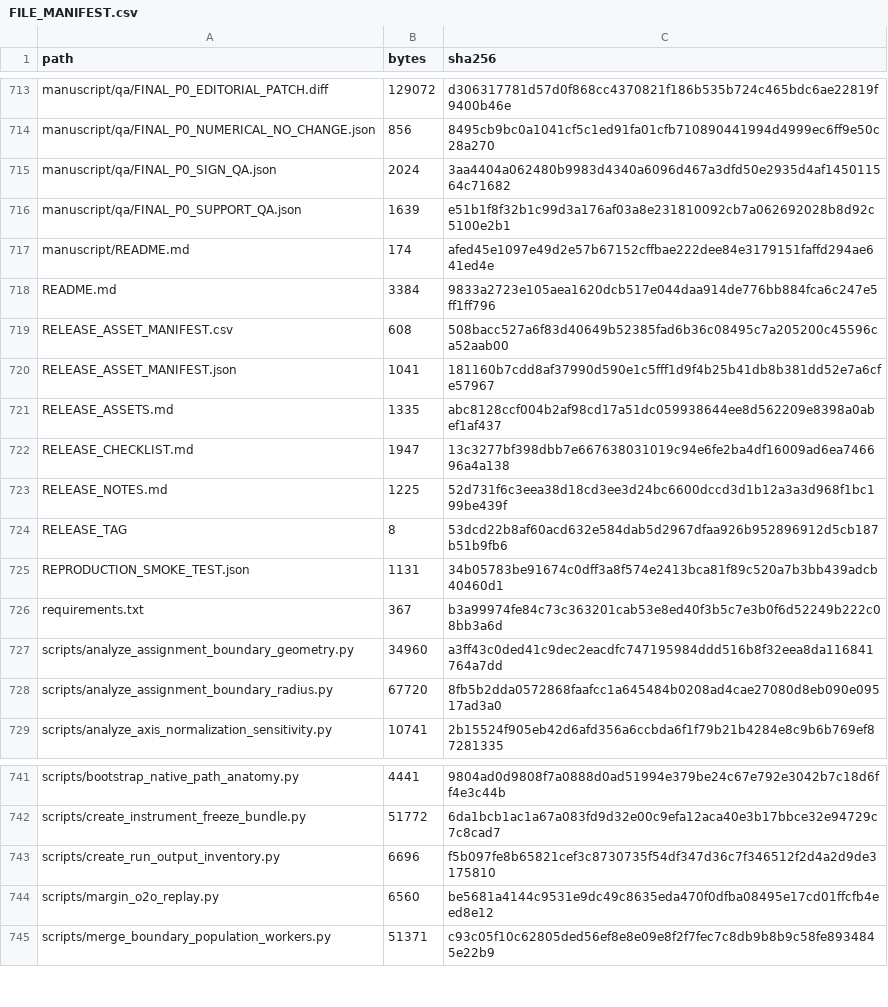
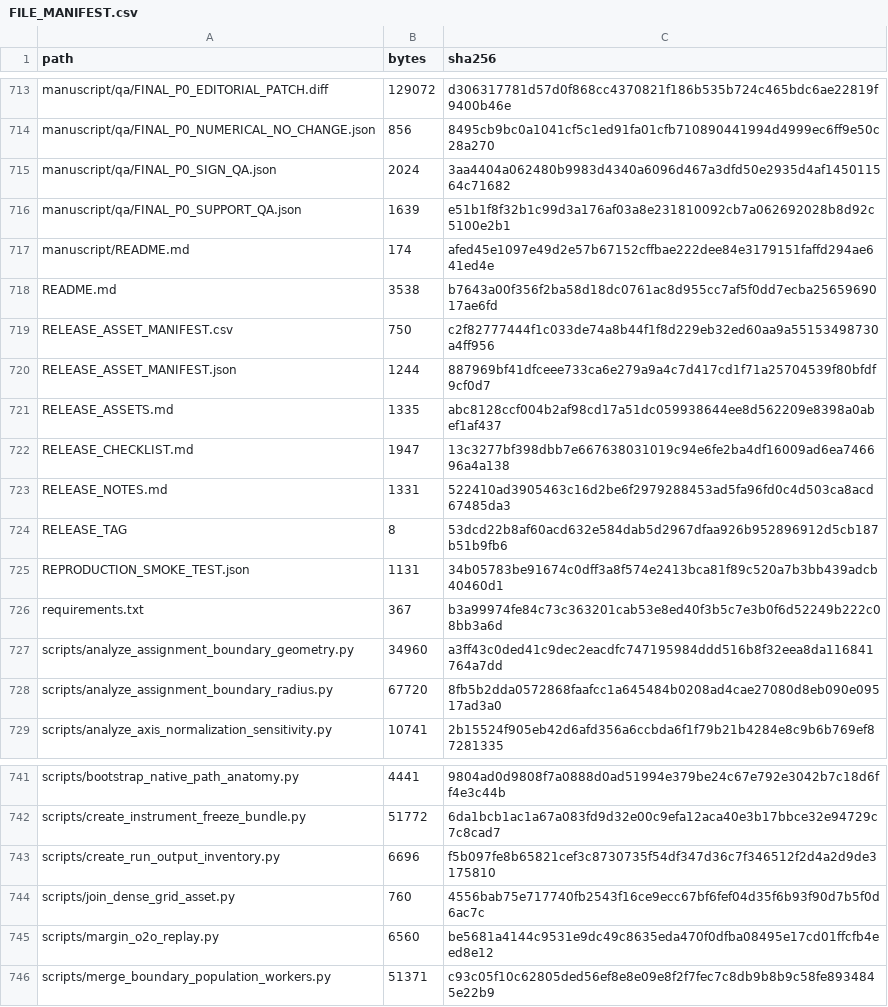
Before and after one commit to liuyede447/O2O_identity_audit, a CSV file: FILE_MANIFEST.csv, drawn as a sheet; only a part is shown, gaps mark what is left out.

```diff
--- a/FILE_MANIFEST.csv
+++ b/FILE_MANIFEST.csv
@@ -717,8 +717,8 @@ manuscript/qa/FINAL_P0_SUPPORT_QA.json,1639,e51b1f8f32b1c99d3a176af03a8e23181009
 manuscript/README.md,174,afed45e1097e49d2e57b67152cffbae222dee84e3179151faffd294ae641ed4e
-README.md,3384,9833a2723e105aea1620dcb517e044daa914de776bb884fca6c247e5ff1ff796
-RELEASE_ASSET_MANIFEST.csv,608,508bacc527a6f83d40649b52385fad6b36c08495c7a205200c45596ca52aab00
-RELEASE_ASSET_MANIFEST.json,1041,181160b7cdd8af37990d590e1c5fff1d9f4b25b41db8b381dd52e7a6cfe57967
+README.md,3538,b7643a00f356f2ba58d18dc0761ac8d955cc7af5f0dd7ecba2565969017ae6fd
+RELEASE_ASSET_MANIFEST.csv,750,c2f82777444f1c033de74a8b44f1f8d229eb32ed60aa9a55153498730a4ff956
+RELEASE_ASSET_MANIFEST.json,1244,887969bf41dfceee733ca6e279a9a4c7d417cd1f71a25704539f80bfdf9cf0d7
 RELEASE_ASSETS.md,1335,abc8128ccf004b2af98cd17a51dc059938644ee8d562209e8398a0abef1af437
 RELEASE_CHECKLIST.md,1947,13c3277bf398dbb7e667638031019c94e6fe2ba4df16009ad6ea746696a4a138
-RELEASE_NOTES.md,1225,52d731f6c3eea38d18cd3ee3d24bc6600dccd3d1b12a3a3d968f1bc199be439f
+RELEASE_NOTES.md,1331,522410ad3905463c16d2be6f2979288453ad5fa96fd0c4d503ca8acd67485da3
 RELEASE_TAG,8,53dcd22b8af60acd632e584dab5d2967dfaa926b952896912d5cb187b51b9fb6
@@ -743,2 +743,3 @@ scripts/create_instrument_freeze_bundle.py,51772,6da1bcb1ac1a67a083fd9d32e00c9ef
 scripts/create_run_output_inventory.py,6696,f5b097fe8b65821cef3c8730735f54df347d36c7f346512f2d4a2d9de3175810
+scripts/join_dense_grid_asset.py,760,4556bab75e717740fb2543f16ce9ecc67bf6fef04d35f6b93f90d7b5f0d6ac7c
 scripts/margin_o2o_replay.py,6560,be5681a4144c9531e9dc49c8635eda470f0dfba08495e17cd01ffcfb4eed8e12
```
Also changed, not shown: RELEASE_ASSET_MANIFEST.csv, 7 other files.
